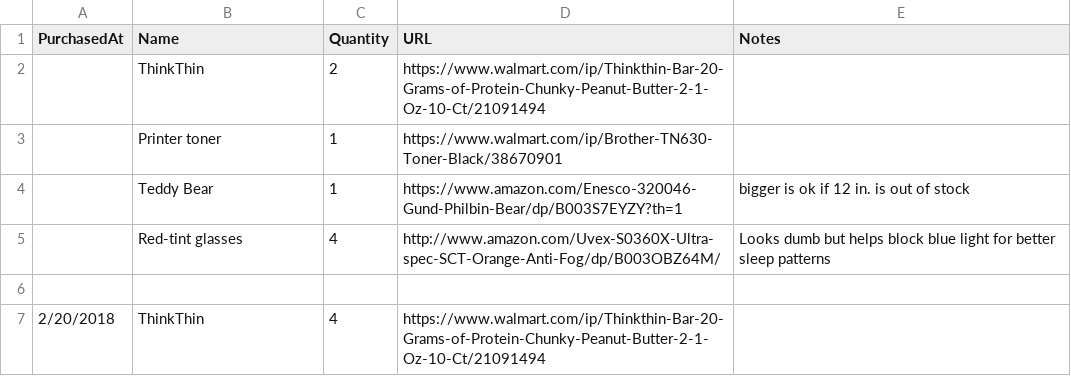
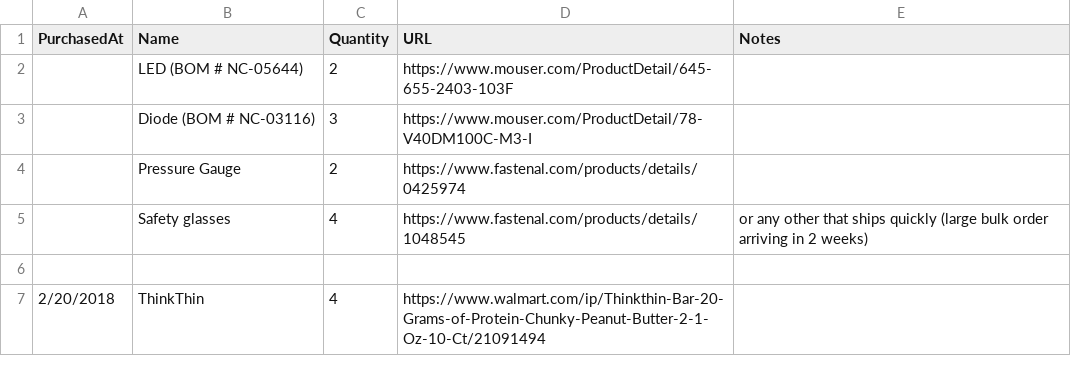
Before and after one commit to wranggle/example-github-as-db, a CSV file: tutorial-support/product-list.csv, drawn as a sheet; removed rows and columns are numbered as before the commit, all else as after; the diff names each change by its address in the sheet, - before the commit and + after, or states it on an @@ line.

Commit message:
change example products

```diff
--- a/tutorial-support/product-list.csv
+++ b/tutorial-support/product-list.csv
-row 2:  | ThinkThin | 2 | https://www.walmart.com/ip/Thinkthin-Bar-20-Grams-of-Protein-Chunky-Peanut-Butter-2-1-Oz-10-Ct/21091494
-row 3:  | Printer toner | 1 | https://www.walmart.com/ip/Brother-TN630-Toner-Black/38670901
-row 4:  | Teddy Bear | 1 | https://www.amazon.com/Enesco-320046-Gund-Philbin-Bear/dp/B003S7EYZY?th=1 | bigger is ok if 12 in. is out of stock
-row 5:  | Red-tint glasses | 4 | http://www.amazon.com/Uvex-S0360X-Ultra-spec-SCT-Orange-Anti-Fog/dp/B003OBZ64M/ | Looks dumb but helps block blue light for better sleep patterns
+row 2:  | LED (BOM # NC-05644) | 2 | https://www.mouser.com/ProductDetail/645-655-2403-103F
+row 3:  | Diode (BOM # NC-03116) | 3 | https://www.mouser.com/ProductDetail/78-V40DM100C-M3-I
+row 4:  | Pressure Gauge | 2 | https://www.fastenal.com/products/details/0425974
+row 5:  | Safety glasses | 4 | https://www.fastenal.com/products/details/1048545 | or any other that ships quickly (large bulk order arriving in 2 weeks)
```
